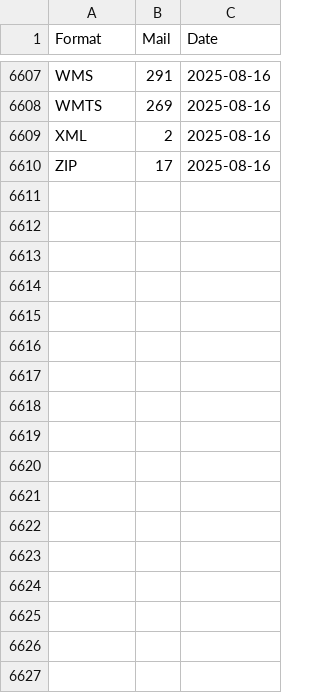
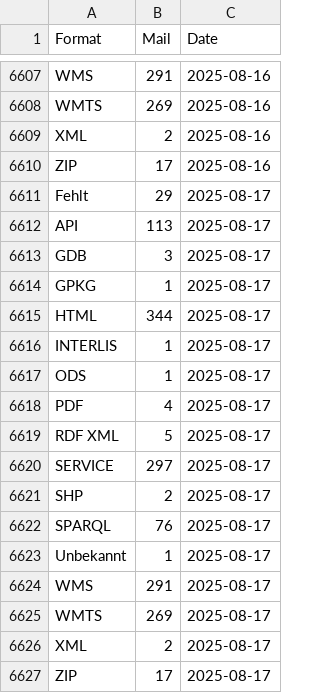
Before and after one commit to nrohrbach/OGD_Monitoring_BAFU, a CSV file: data/BAFU_OGD_Monitoring_Formats.csv, drawn as a sheet; only a part is shown, gaps mark what is left out; the diff names each change by its address in the sheet, - before the commit and + after, or states it on an @@ line.

```diff
--- a/data/BAFU_OGD_Monitoring_Formats.csv
+++ b/data/BAFU_OGD_Monitoring_Formats.csv
+row 6611: Fehlt | 29 | 2025-08-17
+row 6612: API | 113 | 2025-08-17
+row 6613: GDB | 3 | 2025-08-17
+row 6614: GPKG | 1 | 2025-08-17
+row 6615: HTML | 344 | 2025-08-17
+row 6616: INTERLIS | 1 | 2025-08-17
+row 6617: ODS | 1 | 2025-08-17
+row 6618: PDF | 4 | 2025-08-17
+row 6619: RDF XML | 5 | 2025-08-17
+row 6620: SERVICE | 297 | 2025-08-17
+row 6621: SHP | 2 | 2025-08-17
+row 6622: SPARQL | 76 | 2025-08-17
+row 6623: Unbekannt | 1 | 2025-08-17
+row 6624: WMS | 291 | 2025-08-17
+row 6625: WMTS | 269 | 2025-08-17
+row 6626: XML | 2 | 2025-08-17
+row 6627: ZIP | 17 | 2025-08-17
```
Also changed, not shown: data/BAFU_OGD_Monitoring_BafuThemen.csv, data/BAFU_OGD_Monitoring_Datasets.csv, 12 other files.
